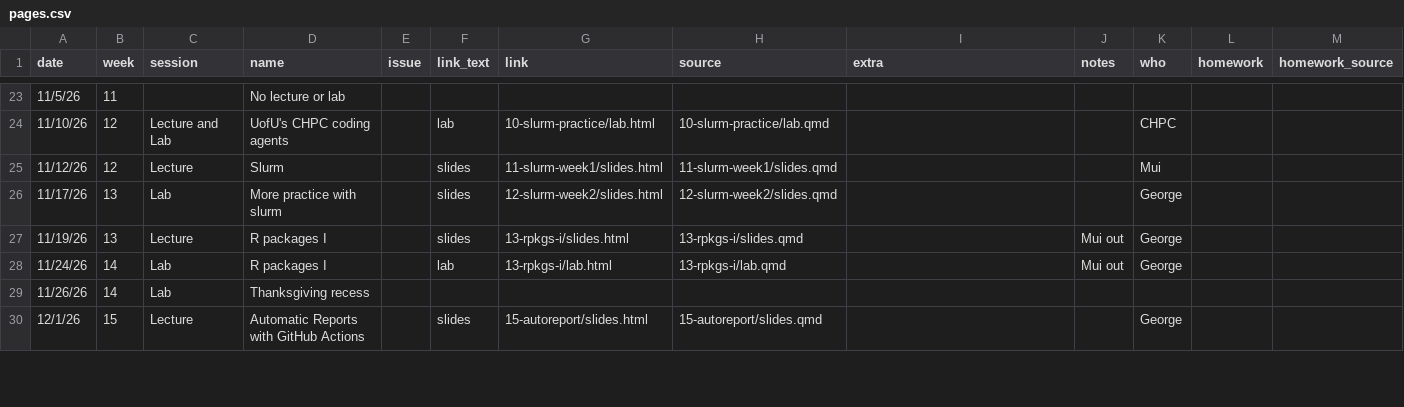
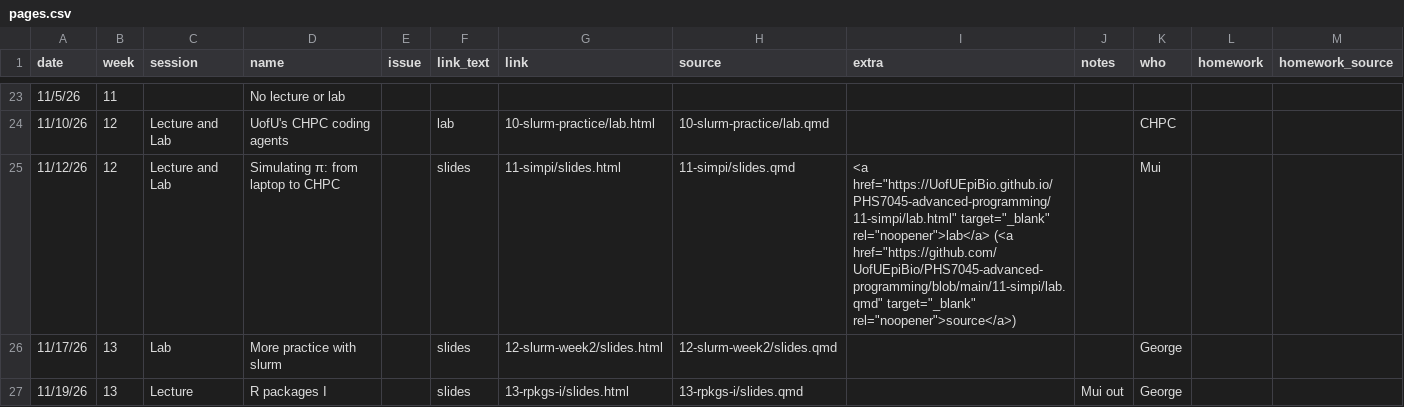
Before and after one commit to UofUEpiBio/PHS7045-advanced-programming, a CSV file: pages.csv, drawn as a sheet; only a part is shown, gaps mark what is left out; the shorter side is filled out with more unchanged rows.

```diff
--- a/pages.csv
+++ b/pages.csv
@@ -24,3 +24,3 @@ date,week,session,name,issue,link_text,link,source,extra,notes,who,homework,home
 11/10/26,12,Lecture and Lab,UofU's CHPC coding agents,,lab,10-slurm-practice/lab.html,10-slurm-practice/lab.qmd,,,CHPC
-11/12/26,12,Lecture,Slurm,,slides,11-slurm-week1/slides.html,11-slurm-week1/slides.qmd,,,Mui
+11/12/26,12,Lecture and Lab,"Simulating π: from laptop to CHPC",,slides,11-simpi/slides.html,11-simpi/slides.qmd,"<a href=""https://UofUEpiBio.github.io/PHS7045-advanced-programming/11-simpi/lab.html"" target=""_blank"" rel=""noopener"">lab</a> (<a href=""https://github.com/UofUEpiBio/PHS7045-advanced-programming/blob/main/11-simpi/lab.qmd"" target=""_blank"" rel=""noopener"">source</a>)",,Mui
 11/17/26,13,Lab,More practice with slurm,,slides,12-slurm-week2/slides.html,12-slurm-week2/slides.qmd,,,George
```
Also changed, not shown: 17 other files.
